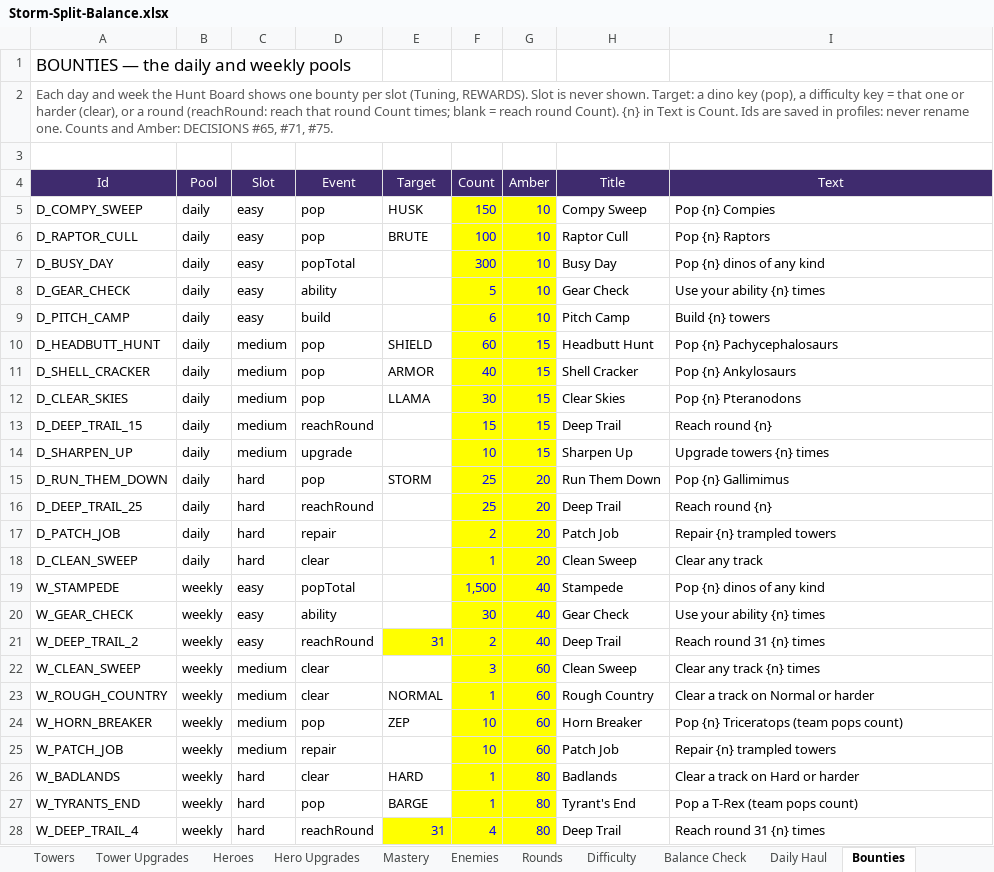
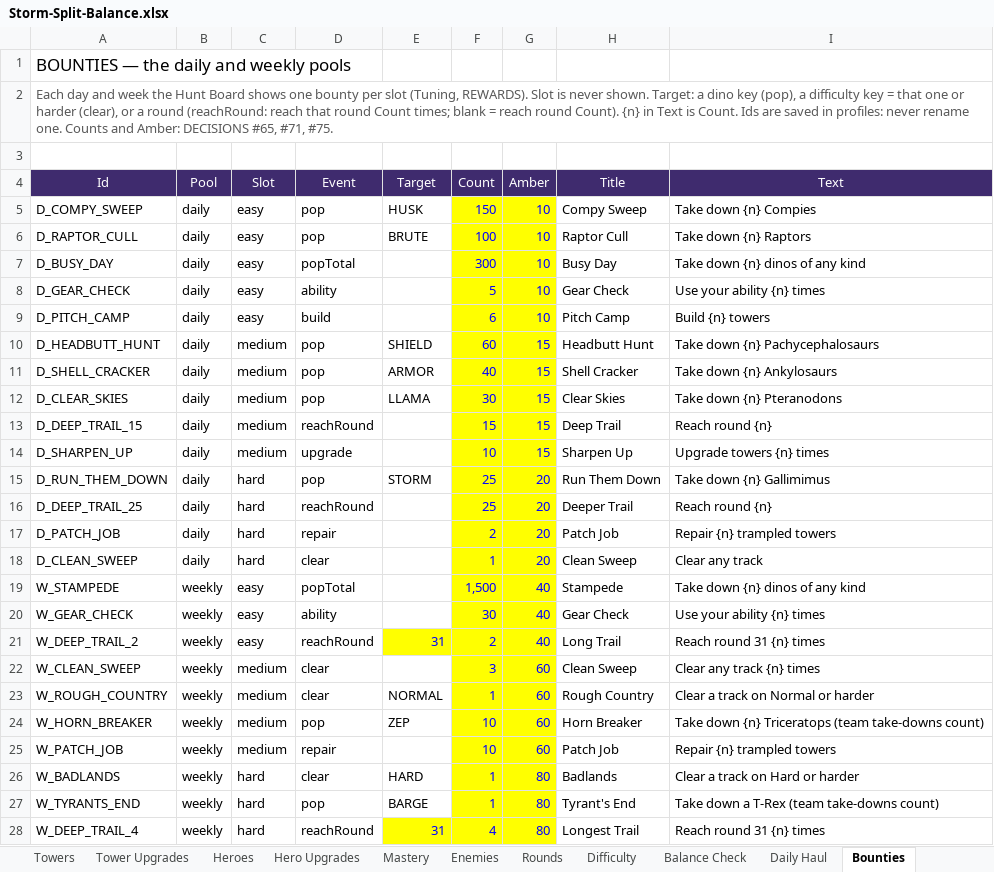
Before and after one commit to BigJover/storm-split, an Excel workbook: Storm-Split-Balance.xlsx, sheet Bounties, drawn as a sheet; values as stored, in another font and other column widths than the file's, no borders; the diff names each change by its address in the sheet, - before the commit and + after, or states it on an @@ line.

```diff
--- a/Storm-Split-Balance.xlsx (sheet Bounties)
+++ b/Storm-Split-Balance.xlsx (sheet Bounties)
-I5 (Text): Pop {n} Compies
+I5 (Text): Take down {n} Compies
-I6 (Text): Pop {n} Raptors
+I6 (Text): Take down {n} Raptors
-I7 (Text): Pop {n} dinos of any kind
+I7 (Text): Take down {n} dinos of any kind
-I10 (Text): Pop {n} Pachycephalosaurs
+I10 (Text): Take down {n} Pachycephalosaurs
-I11 (Text): Pop {n} Ankylosaurs
+I11 (Text): Take down {n} Ankylosaurs
-I12 (Text): Pop {n} Pteranodons
+I12 (Text): Take down {n} Pteranodons
-I15 (Text): Pop {n} Gallimimus
+I15 (Text): Take down {n} Gallimimus
-H16 (Title): Deep Trail
+H16 (Title): Deeper Trail
-I19 (Text): Pop {n} dinos of any kind
+I19 (Text): Take down {n} dinos of any kind
-H21 (Title): Deep Trail
+H21 (Title): Long Trail
-I24 (Text): Pop {n} Triceratops (team pops count)
+I24 (Text): Take down {n} Triceratops (team take-downs count)
-I27 (Text): Pop a T-Rex (team pops count)
+I27 (Text): Take down a T-Rex (team take-downs count)
-H28 (Title): Deep Trail
+H28 (Title): Longest Trail
```
Also changed, not shown: 10 other files.
